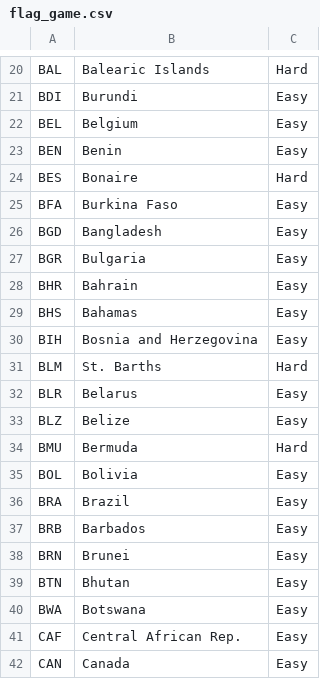
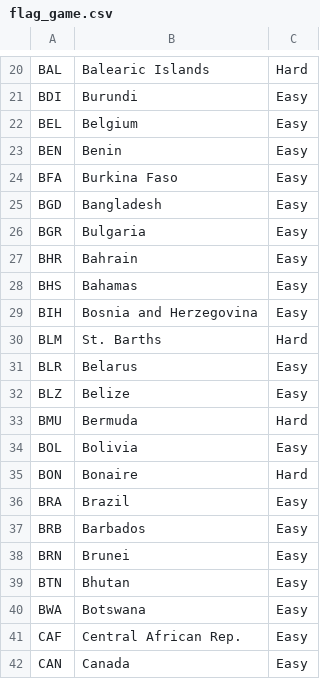
Before and after one commit to dmod/PlaneSign, a CSV file: datafiles/flag_game.csv, drawn as a sheet; only a part is shown, gaps mark what is left out.

Commit message:
Fix Bonaire in quiz

```diff
--- a/datafiles/flag_game.csv
+++ b/datafiles/flag_game.csv
@@ -23,3 +23,2 @@ BEL,Belgium,Easy
 BEN,Benin,Easy
-BES,Bonaire,Hard
 BFA,Burkina Faso,Easy
@@ -35,2 +34,3 @@ BMU,Bermuda,Hard
 BOL,Bolivia,Easy
+BON,Bonaire,Hard
 BRA,Brazil,Easy
```
